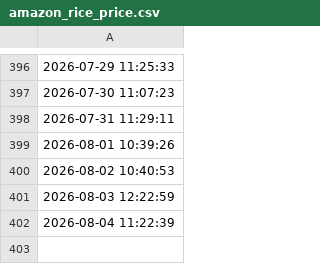
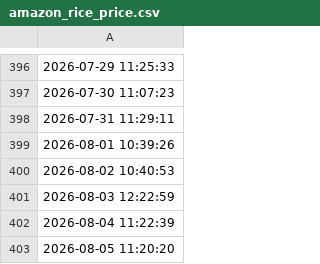
Before and after one commit to aodhanlutetiae/rice_price, a CSV file: amazon_rice_price.csv, drawn as a sheet; only a part is shown, gaps mark what is left out.

```diff
--- a/amazon_rice_price.csv
+++ b/amazon_rice_price.csv
@@ -402 +402,2 @@
 2026-08-04 11:22:39
+2026-08-05 11:20:20
```
